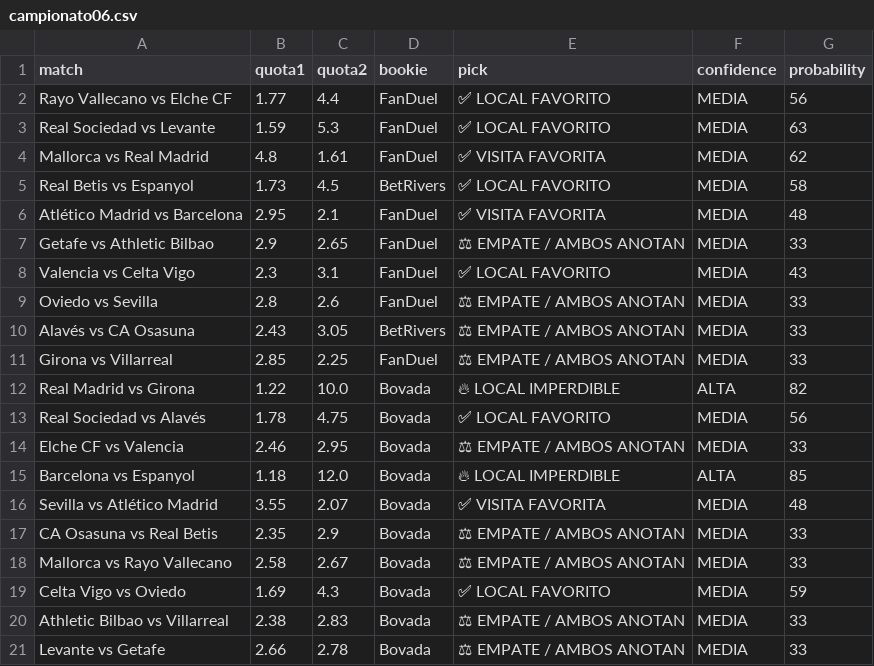
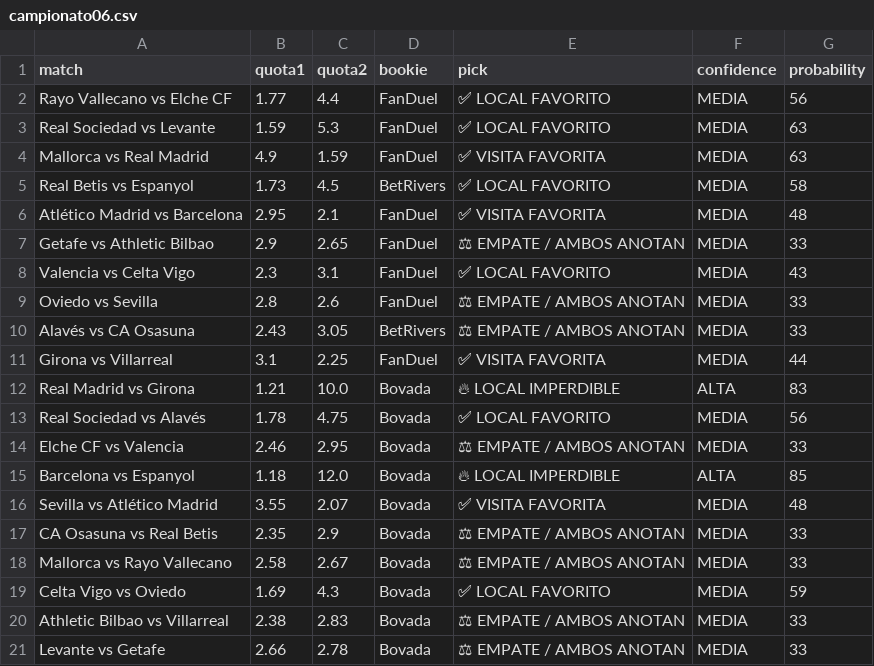
Before and after one commit to bernardinojosse/ia-deportiva-pro, a CSV file: campionati/campionato06.csv, drawn as a sheet; the diff names each change by its address in the sheet, - before the commit and + after, or states it on an @@ line.

Commit message:
Update cuotas Thu Mar 26 18:48:44 UTC 2026

```diff
--- a/campionati/campionato06.csv
+++ b/campionati/campionato06.csv
-B4 (quota1): 4.8
+B4 (quota1): 4.9
-C4 (quota2): 1.61
+C4 (quota2): 1.59
-G4 (probability): 62
+G4 (probability): 63
-B11 (quota1): 2.85
+B11 (quota1): 3.1
-E11 (pick): ⚖ EMPATE / AMBOS ANOTAN
+E11 (pick): ✅ VISITA FAVORITA
-G11 (probability): 33
+G11 (probability): 44
-B12 (quota1): 1.22
+B12 (quota1): 1.21
-G12 (probability): 82
+G12 (probability): 83
```
